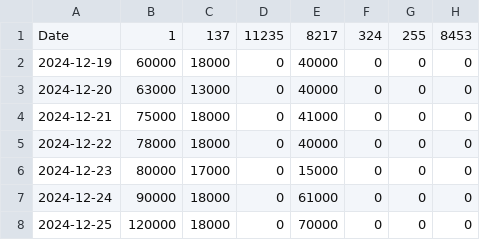
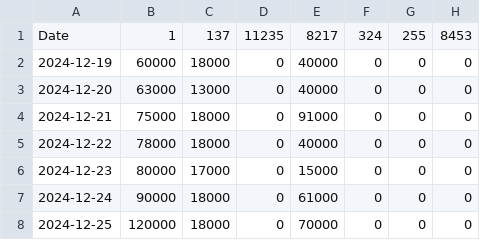
Before and after one commit to kgen-protocol/static_values, a CSV file: uaw_cap_limit_data_per_chain.csv, drawn as a sheet.

Commit message:
Update uaw_cap_limit_data_per_chain.csv
Adding 50k to Klaytn as Aptos is not working.

```diff
--- a/uaw_cap_limit_data_per_chain.csv
+++ b/uaw_cap_limit_data_per_chain.csv
@@ -3,3 +3,3 @@ Date,1,137,11235,8217,324,255,8453
 2024-12-20, 63000,13000,0,40000,0,0,0
-2024-12-21, 75000,18000,0,41000,0,0,0
+2024-12-21, 75000,18000,0,91000,0,0,0
 2024-12-22, 78000,18000,0,40000,0,0,0
```
